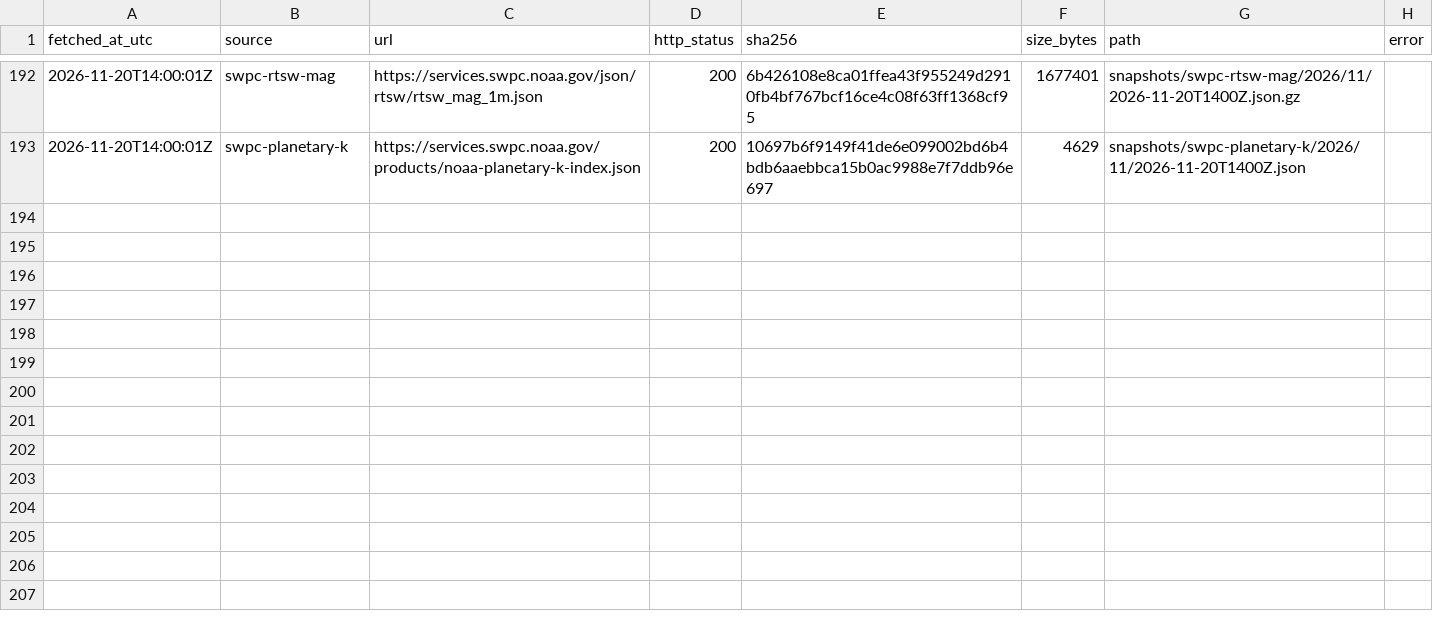
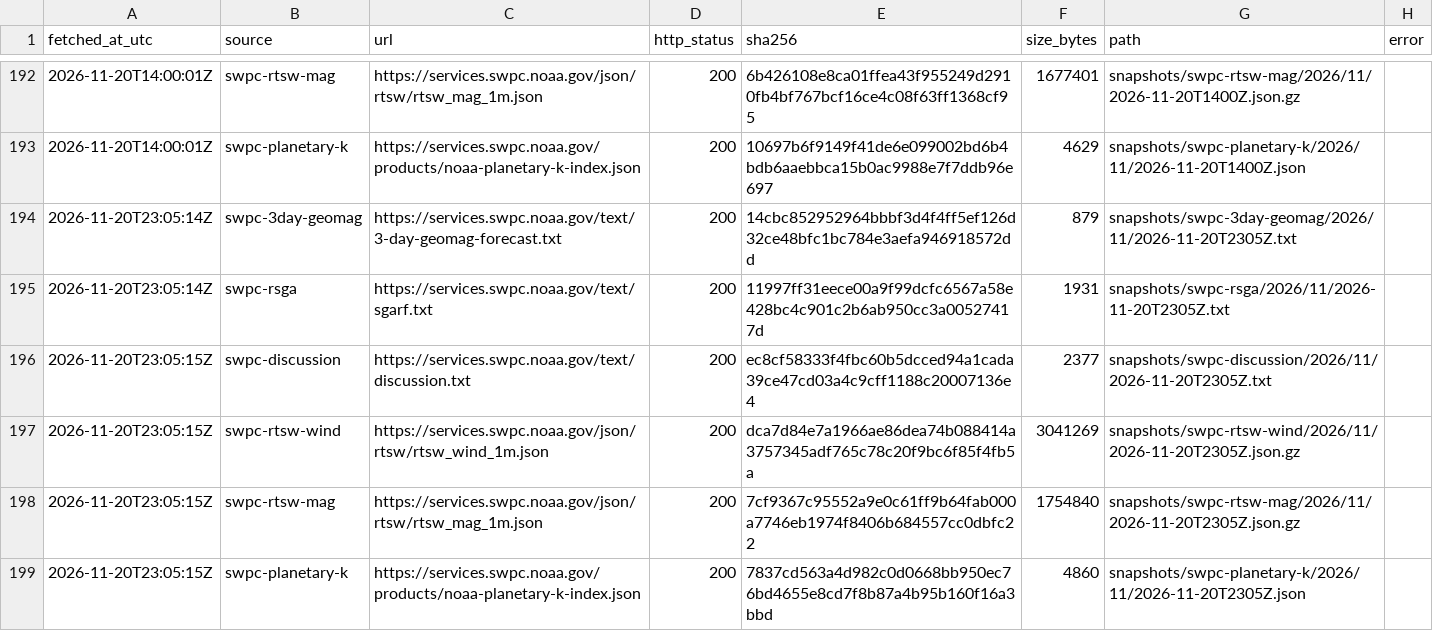
Before and after one commit to hmin6/boreale-archive, a CSV file: manifest.csv, drawn as a sheet; only a part is shown, gaps mark what is left out; the diff names each change by its address in the sheet, - before the commit and + after, or states it on an @@ line.

```diff
--- a/manifest.csv
+++ b/manifest.csv
+row 194: 2026-11-20T23:05:14Z | swpc-3day-geomag | https://services.swpc.noaa.gov/text/3-day-geomag-forecast.txt | 200 | 14cbc852952964bbbf3d4f4ff5ef126d32ce48bfc1bc784e3aefa946918572dd | 879 | snapshots/swpc-3day-geomag/2026/11/2026-11-20T2305Z.txt
+row 195: 2026-11-20T23:05:14Z | swpc-rsga | https://services.swpc.noaa.gov/text/sgarf.txt | 200 | 11997ff31eece00a9f99dcfc6567a58e428bc4c901c2b6ab950cc3a00527417d | 1931 | snapshots/swpc-rsga/2026/11/2026-11-20T2305Z.txt
+row 196: 2026-11-20T23:05:15Z | swpc-discussion | https://services.swpc.noaa.gov/text/discussion.txt | 200 | ec8cf58333f4fbc60b5dcced94a1cada39ce47cd03a4c9cff1188c20007136e4 | 2377 | snapshots/swpc-discussion/2026/11/2026-11-20T2305Z.txt
+row 197: 2026-11-20T23:05:15Z | swpc-rtsw-wind | https://services.swpc.noaa.gov/json/rtsw/rtsw_wind_1m.json | 200 | dca7d84e7a1966ae86dea74b088414a3757345adf765c78c20f9bc6f85f4fb5a | 3041269 | snapshots/swpc-rtsw-wind/2026/11/2026-11-20T2305Z.json.gz
+row 198: 2026-11-20T23:05:15Z | swpc-rtsw-mag | https://services.swpc.noaa.gov/json/rtsw/rtsw_mag_1m.json | 200 | 7cf9367c95552a9e0c61ff9b64fab000a7746eb1974f8406b684557cc0dbfc22 | 1754840 | snapshots/swpc-rtsw-mag/2026/11/2026-11-20T2305Z.json.gz
+row 199: 2026-11-20T23:05:15Z | swpc-planetary-k | https://services.swpc.noaa.gov/products/noaa-planetary-k-index.json | 200 | 7837cd563a4d982c0d0668bb950ec76bd4655e8cd7f8b87a4b95b160f16a3bbd | 4860 | snapshots/swpc-planetary-k/2026/11/2026-11-20T2305Z.json
```
Also changed, not shown: 6 other files.
